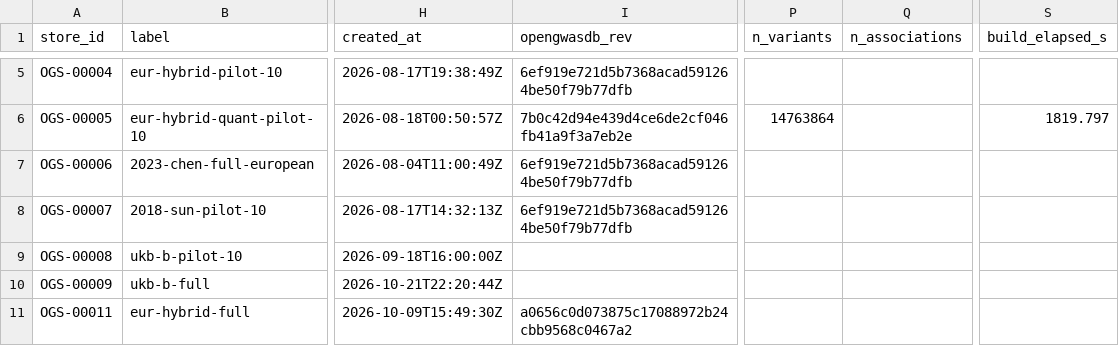
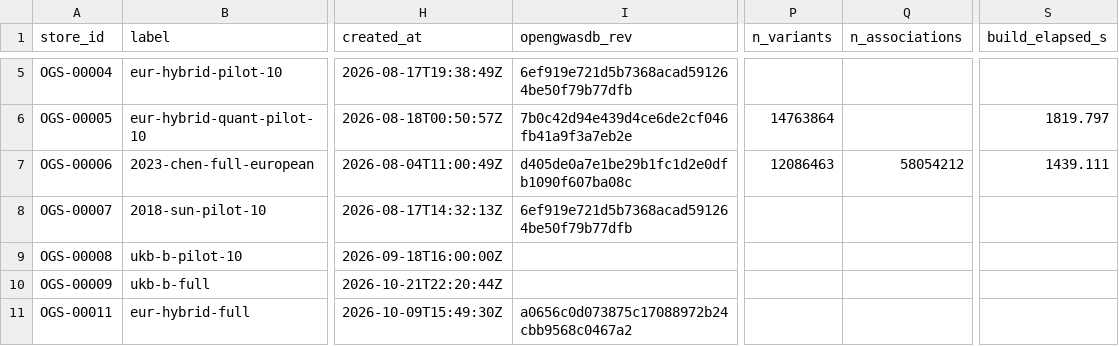
Before and after one commit to opengwas/opengwasdb-stores, a TSV file: stores.tsv, drawn as a sheet; only a part is shown, gaps mark what is left out; the diff names each change by its address in the sheet, - before the commit and + after, or states it on an @@ line.

```diff
--- a/stores.tsv
+++ b/stores.tsv
-I7 (opengwasdb_rev): 6ef919e721d5b7368acad591264be50f79b77dfb
+I7 (opengwasdb_rev): d405de0a7e1be29b1fc1d2e0dfb1090f607ba08c
-P7 (n_variants): (empty)
+P7 (n_variants): 12086463
-Q7 (n_associations): (empty)
+Q7 (n_associations): 58054212
-S7 (build_elapsed_s): (empty)
+S7 (build_elapsed_s): 1439.111
```
Also changed, not shown: 5 other files.
